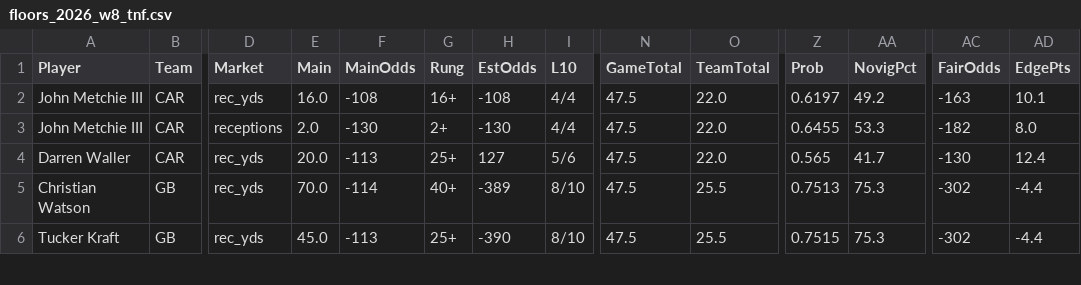
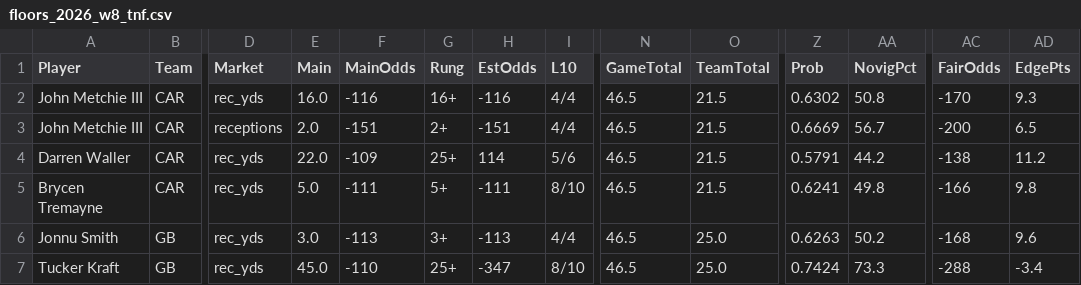
Before and after one commit to fozzyyozzy/edge-index, a CSV file: automation/floors/floors_2026_w8_tnf.csv, drawn as a sheet; only a part is shown, gaps mark what is left out; removed rows and columns are numbered as before the commit, all else as after; rows hold the shown columns only; the diff covers the shown part only; the diff names each change by its address in the sheet, - before the commit and + after, or states it on an @@ line.

```diff
--- a/automation/floors/floors_2026_w8_tnf.csv
+++ b/automation/floors/floors_2026_w8_tnf.csv
-F2 (MainOdds): -108
+F2 (MainOdds): -116
-H2 (EstOdds): -108
+H2 (EstOdds): -116
-N2:N4 (GameTotal): 47.5
+N2:N4 (GameTotal): 46.5
-O2:O4 (TeamTotal): 22.0
+O2:O4 (TeamTotal): 21.5
-Z2 (Prob): 0.6197
+Z2 (Prob): 0.6302
-AA2 (NovigPct): 49.2
+AA2 (NovigPct): 50.8
-AC2 (FairOdds): -163
+AC2 (FairOdds): -170
-AD2 (EdgePts): 10.1
+AD2 (EdgePts): 9.3
-F3 (MainOdds): -130
+F3 (MainOdds): -151
-H3 (EstOdds): -130
+H3 (EstOdds): -151
-Z3 (Prob): 0.6455
+Z3 (Prob): 0.6669
-AA3 (NovigPct): 53.3
+AA3 (NovigPct): 56.7
-AC3 (FairOdds): -182
+AC3 (FairOdds): -200
-AD3 (EdgePts): 8.0
+AD3 (EdgePts): 6.5
-E4 (Main): 20.0
+E4 (Main): 22.0
-F4 (MainOdds): -113
+F4 (MainOdds): -109
-H4 (EstOdds): 127
+H4 (EstOdds): 114
-Z4 (Prob): 0.565
+Z4 (Prob): 0.5791
-AA4 (NovigPct): 41.7
+AA4 (NovigPct): 44.2
-AC4 (FairOdds): -130
+AC4 (FairOdds): -138
-AD4 (EdgePts): 12.4
+AD4 (EdgePts): 11.2
-row 5: Christian Watson | GB | rec_yds | 70.0 | -114 | 40+ | -389 | 8/10 | 47.5 | 25.5 | 0.7513 | 75.3 | -302 | -4.4
+row 5: Brycen Tremayne | CAR | rec_yds | 5.0 | -111 | 5+ | -111 | 8/10 | 46.5 | 21.5 | 0.6241 | 49.8 | -166 | 9.8
+row 6: Jonnu Smith | GB | rec_yds | 3.0 | -113 | 3+ | -113 | 4/4 | 46.5 | 25.0 | 0.6263 | 50.2 | -168 | 9.6
-F7 (MainOdds): -113
+F7 (MainOdds): -110
-H7 (EstOdds): -390
+H7 (EstOdds): -347
-N7 (GameTotal): 47.5
+N7 (GameTotal): 46.5
-O7 (TeamTotal): 25.5
+O7 (TeamTotal): 25.0
-Z7 (Prob): 0.7515
+Z7 (Prob): 0.7424
-AA7 (NovigPct): 75.3
+AA7 (NovigPct): 73.3
-AC7 (FairOdds): -302
+AC7 (FairOdds): -288
-AD7 (EdgePts): -4.4
+AD7 (EdgePts): -3.4
```
Also changed, not shown: 1 added row and 8 edited cells elsewhere in this file, automation/lines/dk_2026_w8_all.csv, automation/lines/dk_2026_w8_mnf.csv, 15 other files.
